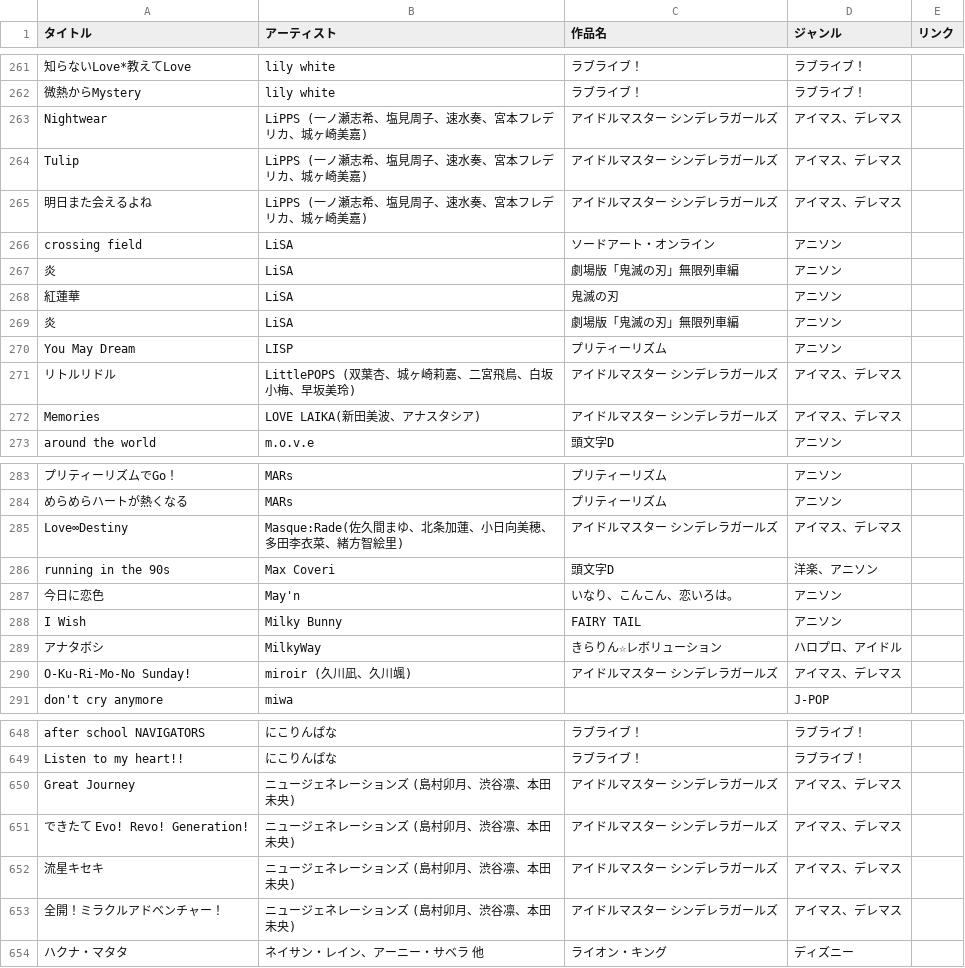
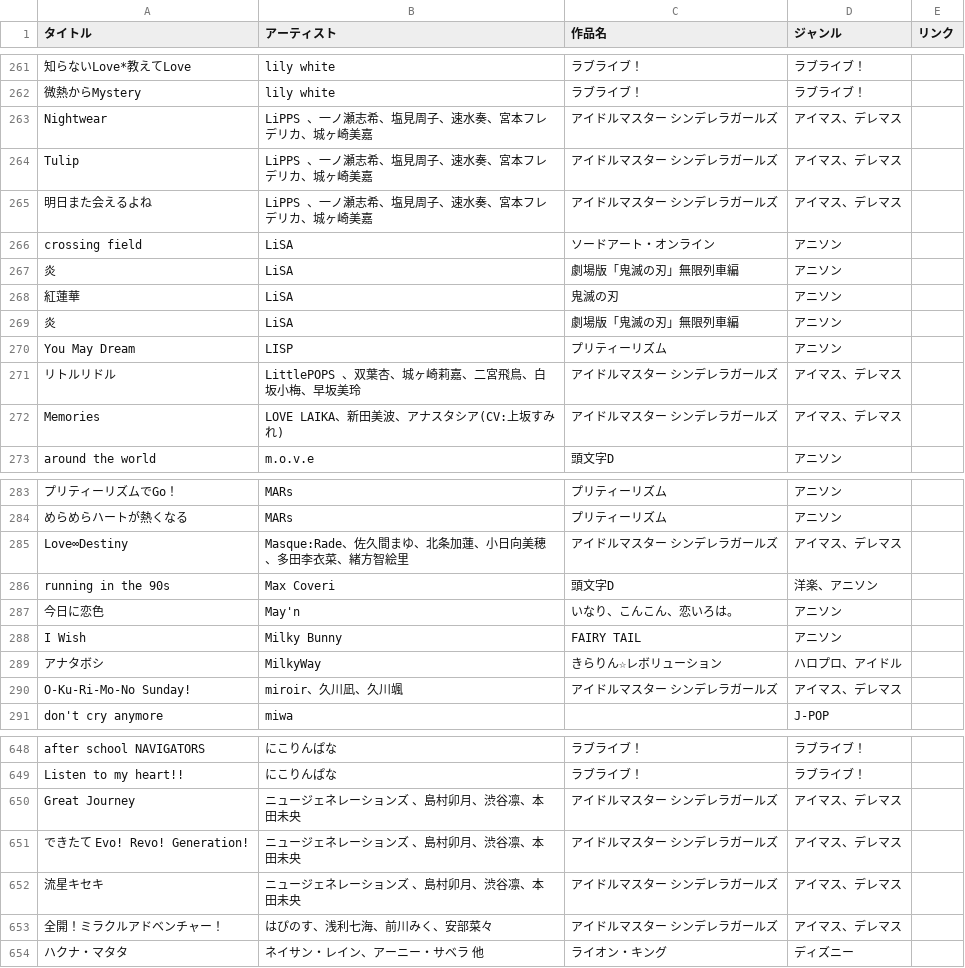
Before and after one commit to potato014/repertoire, a CSV file: songs.csv, drawn as a sheet; only a part is shown, gaps mark what is left out; the diff covers the shown part only; the diff names each change by its address in the sheet, - before the commit and + after, or states it on an @@ line.

```diff
--- a/songs.csv
+++ b/songs.csv
-B263:B265 (アーティスト): LiPPS (一ノ瀬志希、塩見周子、速水奏、宮本フレデリカ、城ヶ崎美嘉)
+B263:B265 (アーティスト): LiPPS 、一ノ瀬志希、塩見周子、速水奏、宮本フレデリカ、城ヶ崎美嘉
-B271 (アーティスト): LittlePOPS (双葉杏、城ヶ崎莉嘉、二宮飛鳥、白坂小梅、早坂美玲)
+B271 (アーティスト): LittlePOPS 、双葉杏、城ヶ崎莉嘉、二宮飛鳥、白坂小梅、早坂美玲
-B272 (アーティスト): LOVE LAIKA(新田美波、アナスタシア)
+B272 (アーティスト): LOVE LAIKA、新田美波、アナスタシア(CV:上坂すみれ)
-B285 (アーティスト): Masque:Rade(佐久間まゆ、北条加蓮、小日向美穂、多田李衣菜、緒方智絵里)
+B285 (アーティスト): Masque:Rade、佐久間まゆ、北条加蓮、小日向美穂、多田李衣菜、緒方智絵里
-B290 (アーティスト): miroir (久川凪、久川颯)
+B290 (アーティスト): miroir、久川凪、久川颯
-B650:B652 (アーティスト): ニュージェネレーションズ (島村卯月、渋谷凛、本田未央)
+B650:B652 (アーティスト): ニュージェネレーションズ 、島村卯月、渋谷凛、本田未央
-B653 (アーティスト): ニュージェネレーションズ (島村卯月、渋谷凛、本田未央)
+B653 (アーティスト): はぴのす、浅利七海、前川みく、安部菜々
```
Also changed, not shown: 45 edited cells elsewhere in this file.
